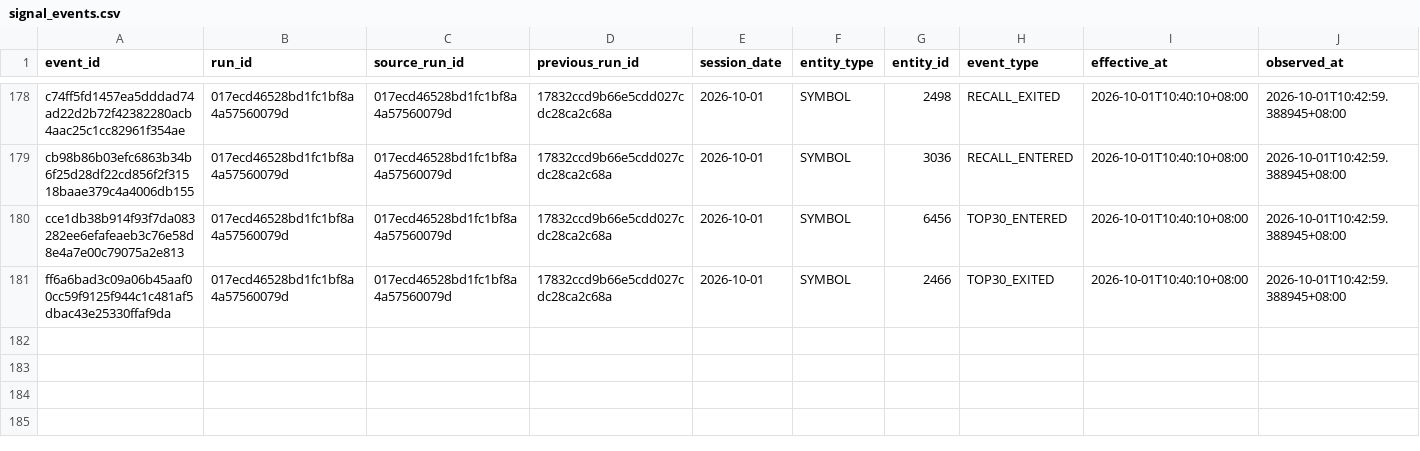
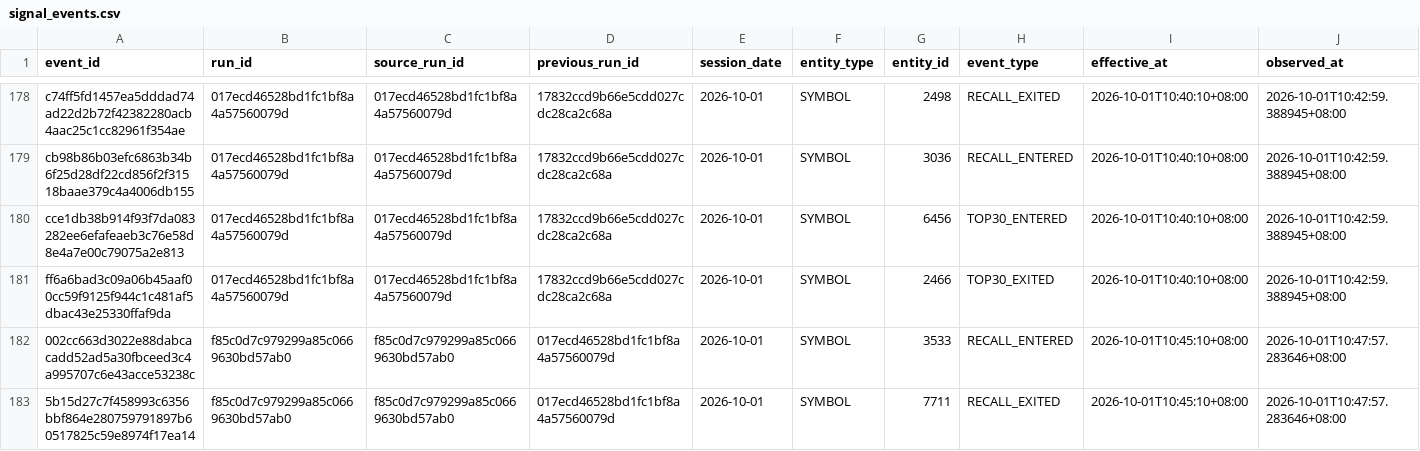
Before and after one commit to luoafei88-ux/tradingai-institutional-data, a CSV file: scanner/signal_events.csv, drawn as a sheet; only a part is shown, gaps mark what is left out; rows hold the shown columns only; the diff names each change by its address in the sheet, - before the commit and + after, or states it on an @@ line.

Commit message:
chore: update TSE common-stock scanner

```diff
--- a/scanner/signal_events.csv
+++ b/scanner/signal_events.csv
+row 182: 002cc663d3022e88dabcacadd52ad5a30fbceed3c4a995707c6e43acce53238c | f85c0d7c979299a85c0669630bd57ab0 | f85c0d7c979299a85c0669630bd57ab0 | 017ecd46528bd1fc1bf8a4a57560079d | 2026-10-01 | SYMBOL | 3533 | RECALL_ENTERED | 2026-10-01T10:45:10+08:00 | 2026-10-01T10:47:57.283646+08:00
+row 183: 5b15d27c7f458993c6356bbf864e280759791897b60517825c59e8974f17ea14 | f85c0d7c979299a85c0669630bd57ab0 | f85c0d7c979299a85c0669630bd57ab0 | 017ecd46528bd1fc1bf8a4a57560079d | 2026-10-01 | SYMBOL | 7711 | RECALL_EXITED | 2026-10-01T10:45:10+08:00 | 2026-10-01T10:47:57.283646+08:00
```
Also changed, not shown: scanner/full_market_scanner.csv, scanner/sector_radar.csv, 4 other files.
